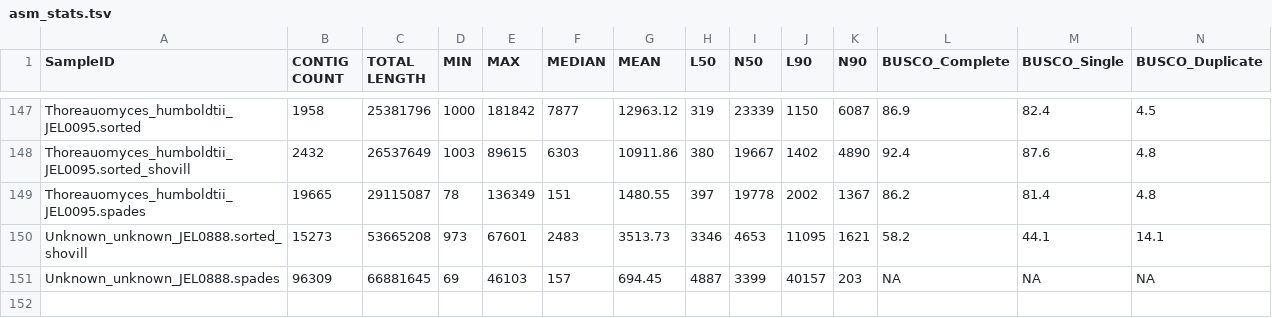
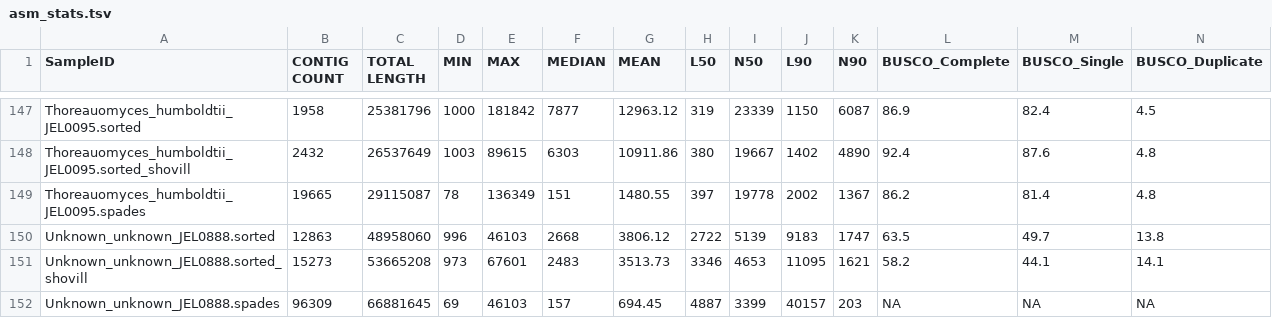
Before and after one commit to stajichlab/Chytrid_Phylogenomics, a TSV file: LCG/Assembly/asm_stats.tsv, drawn as a sheet; only a part is shown, gaps mark what is left out; rows hold the shown columns only; the diff names each change by its address in the sheet, - before the commit and + after, or states it on an @@ line.

Commit message:
AAFTF finished for JEL0888

```diff
--- a/LCG/Assembly/asm_stats.tsv
+++ b/LCG/Assembly/asm_stats.tsv
+row 150: Unknown_unknown_JEL0888.sorted | 12863 | 48958060 | 996 | 46103 | 2668 | 3806.12 | 2722 | 5139 | 9183 | 1747 | 63.5 | 49.7 | 13.8
```
